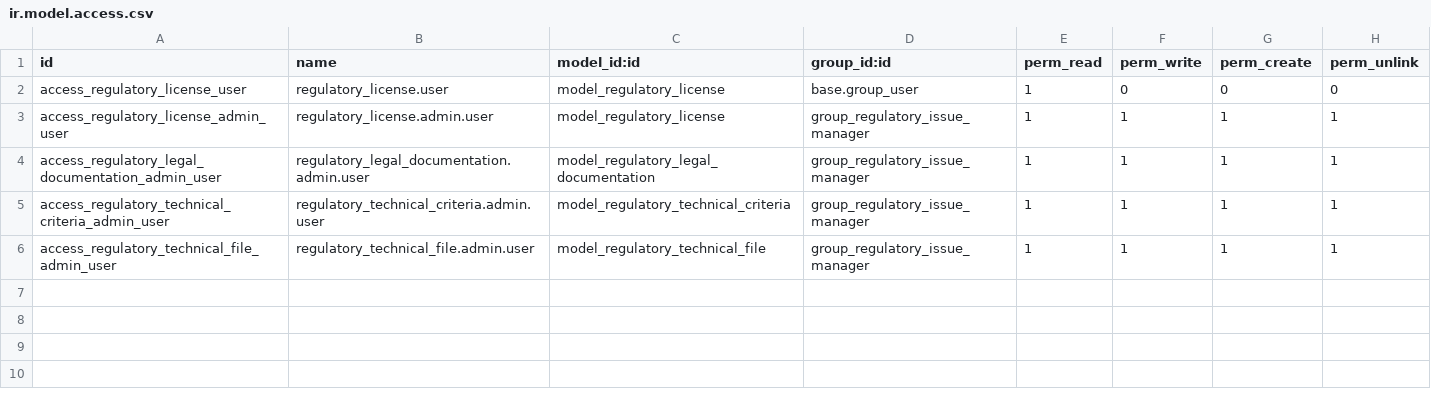
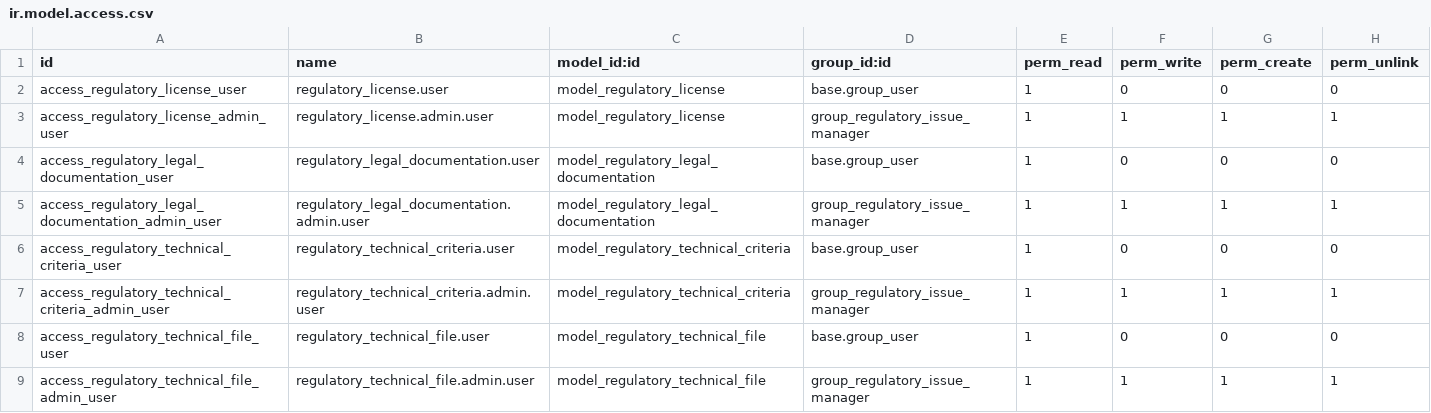
Before and after one commit to izzihector/odoo-2, a CSV file: regulatory_issue/security/ir.model.access.csv, drawn as a sheet; the diff names each change by its address in the sheet, - before the commit and + after, or states it on an @@ line.

Commit message:
Update ir.model.access.csv

```diff
--- a/regulatory_issue/security/ir.model.access.csv
+++ b/regulatory_issue/security/ir.model.access.csv
+row 4: access_regulatory_legal_documentation_user | regulatory_legal_documentation.user | model_regulatory_legal_documentation | base.group_user | 1 | 0 | 0 | 0
+row 6: access_regulatory_technical_criteria_user | regulatory_technical_criteria.user | model_regulatory_technical_criteria | base.group_user | 1 | 0 | 0 | 0
+row 8: access_regulatory_technical_file_user | regulatory_technical_file.user | model_regulatory_technical_file | base.group_user | 1 | 0 | 0 | 0
```
